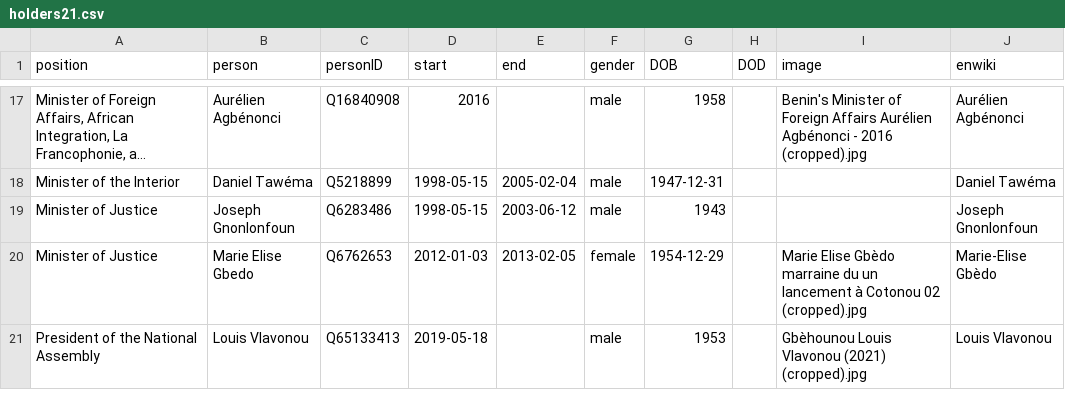
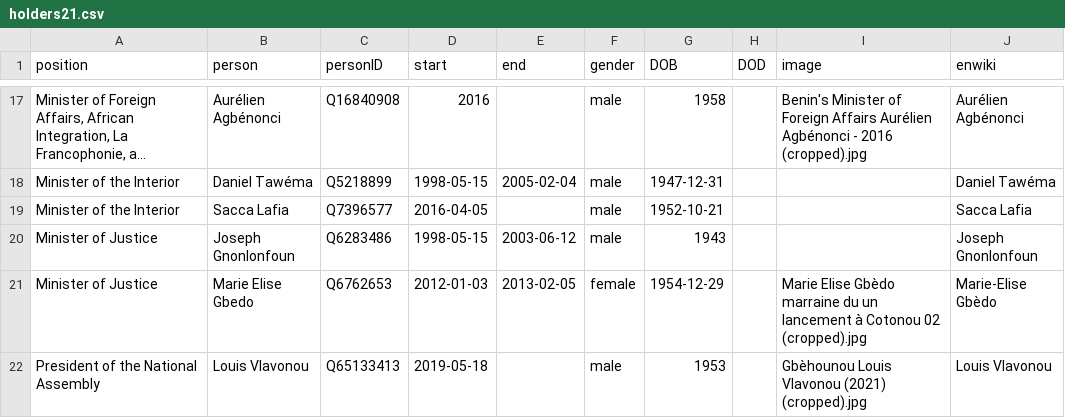
Before and after one commit to every-politician-scrapers/benin-ministers, a CSV file: html/holders21.csv, drawn as a sheet; only a part is shown, gaps mark what is left out; long unchanged cells end in …; the diff names each change by its address in the sheet, - before the commit and + after, or states it on an @@ line.

```diff
--- a/html/holders21.csv
+++ b/html/holders21.csv
+row 19: Minister of the Interior | Sacca Lafia | Q7396577 | 2016-04-05 |  | male | 1952-10-21 |  |  | Sacca Lafia
```
Also changed, not shown: html/current.csv, 2 other files.
